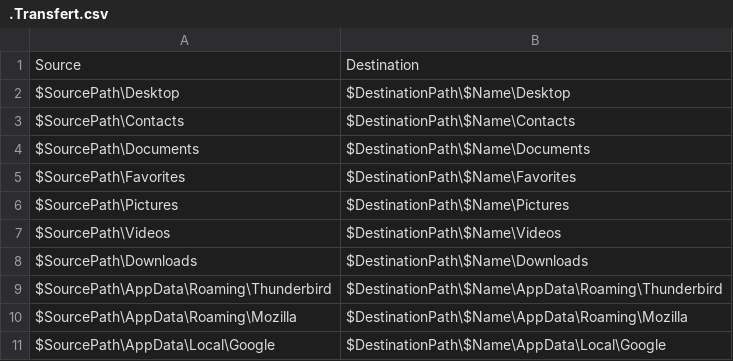
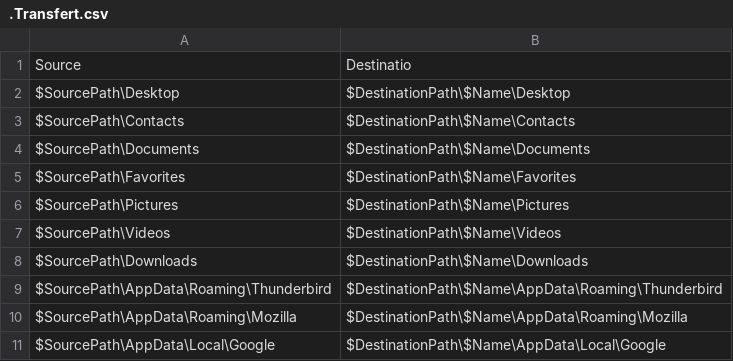
Before and after one commit to SkullsuiT/DRUcopy, a CSV file: .Transfert.csv, drawn as a sheet.

Commit message:
Update .Transfert.csv

```diff
--- a/.Transfert.csv
+++ b/.Transfert.csv
@@ -1,2 +1,2 @@
-Source;Destination
+Source;Destinatio
 $SourcePath\Desktop;$DestinationPath\$Name\Desktop
```
